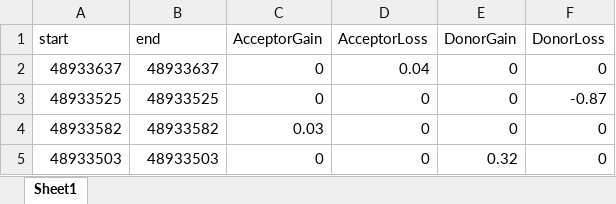
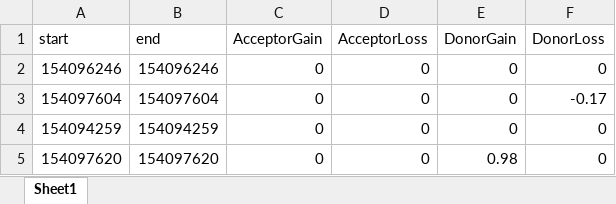
Before and after one commit to ysut/R-Projects, an Excel workbook: genome_plot/splai_mecp2.xlsx, sheet Sheet1, drawn as a sheet; values as stored, in another font and other column widths than the file's, no borders; the diff names each change by its address in the sheet, - before the commit and + after, or states it on an @@ line.

```diff
--- a/genome_plot/splai_mecp2.xlsx (sheet Sheet1)
+++ b/genome_plot/splai_mecp2.xlsx (sheet Sheet1)
-A2 (start): 48933637
+A2 (start): 154096246
-B2 (end): 48933637
+B2 (end): 154096246
-D2 (AcceptorLoss): 0.04
+D2 (AcceptorLoss): 0
-A3 (start): 48933525
+A3 (start): 154097604
-B3 (end): 48933525
+B3 (end): 154097604
-F3 (DonorLoss): -0.87
+F3 (DonorLoss): -0.17
-A4 (start): 48933582
+A4 (start): 154094259
-B4 (end): 48933582
+B4 (end): 154094259
-C4 (AcceptorGain): 0.03
+C4 (AcceptorGain): 0
-A5 (start): 48933503
+A5 (start): 154097620
-B5 (end): 48933503
+B5 (end): 154097620
-E5 (DonorGain): 0.32
+E5 (DonorGain): 0.98
```
Also changed, not shown: 4 other files.
